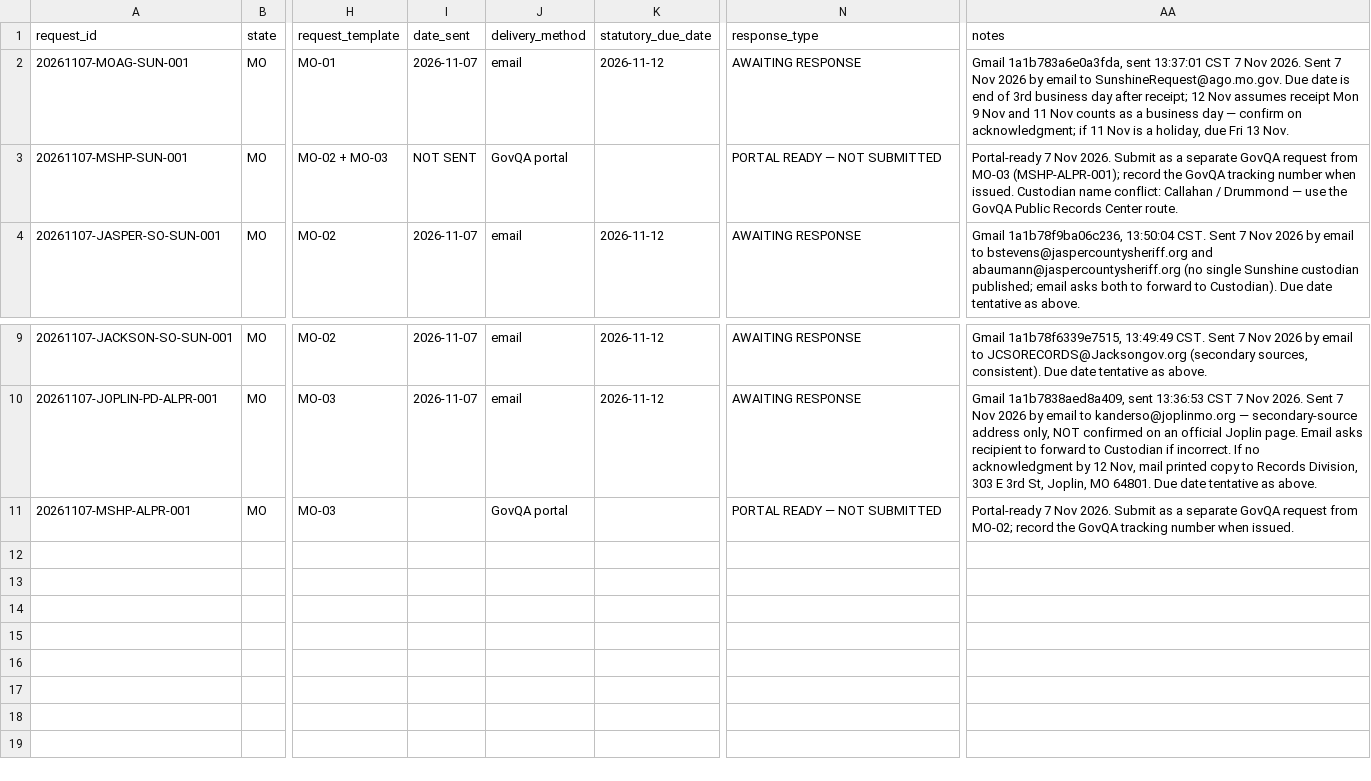
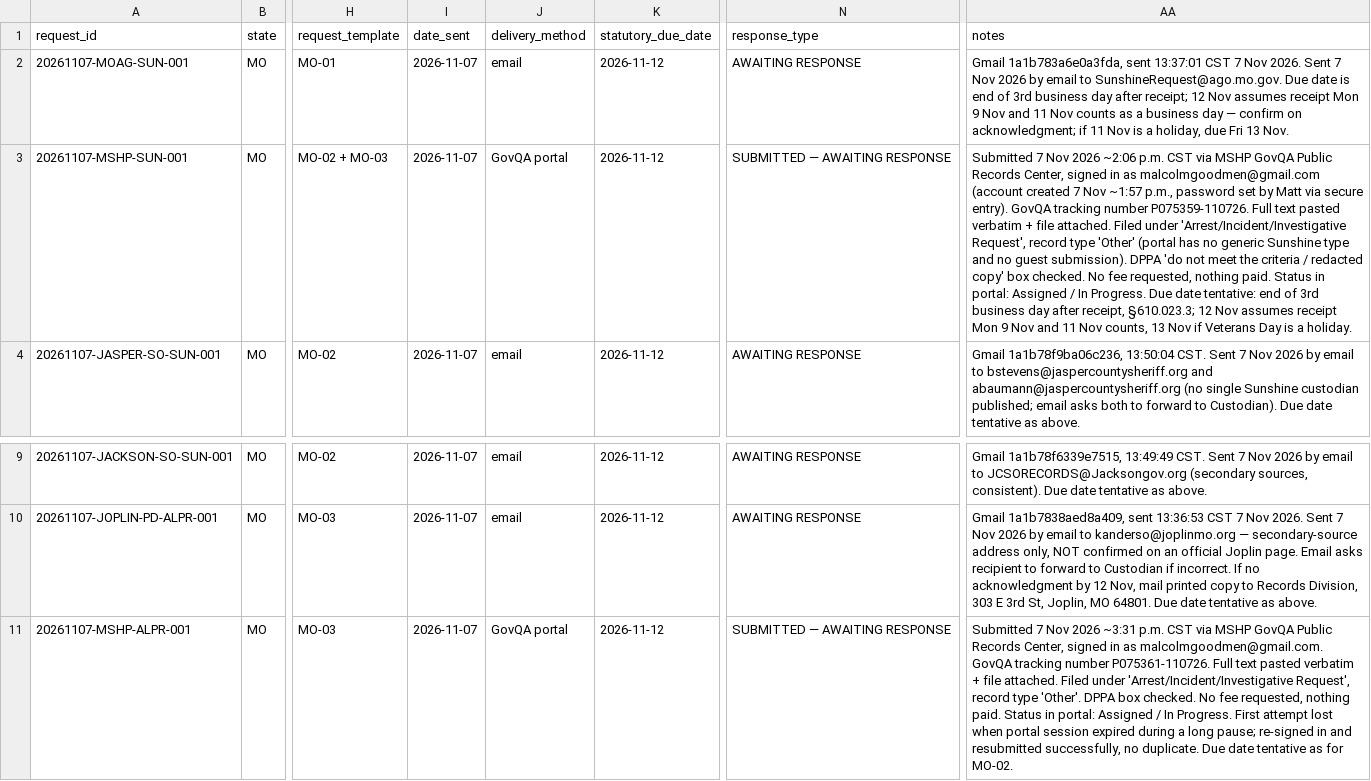
Before and after one commit to Gooderman932/kansas-ch142-constitutional-audit, a CSV file: missouri/missouri-response-log.csv, drawn as a sheet; only a part is shown, gaps mark what is left out; the diff names each change by its address in the sheet, - before the commit and + after, or states it on an @@ line.

Commit message:
Update trackers: Wichita #26-7265 and MSHP P075359/P075361 submitted 7 Nov 2026

```diff
--- a/missouri/missouri-response-log.csv
+++ b/missouri/missouri-response-log.csv
-I3 (date_sent): NOT SENT
+I3 (date_sent): 2026-11-07
-K3 (statutory_due_date): (empty)
+K3 (statutory_due_date): 2026-11-12
-N3 (response_type): PORTAL READY — NOT SUBMITTED
+N3 (response_type): SUBMITTED — AWAITING RESPONSE
-AA3 (notes): Portal-ready 7 Nov 2026. Submit as a separate GovQA request from MO-03 (MSHP-ALPR-001); record the GovQA tracking number when issued. Custodian name conflict: Callahan / Drummond — use the GovQA Public Records Center route.
+AA3 (notes): Submitted 7 Nov 2026 ~2:06 p.m. CST via MSHP GovQA Public Records Center, signed in as malcolmgoodmen@gmail.com (account created 7 Nov ~1:57 p.m., password set by Matt via secure entry). GovQA tracking number P075359-110726. Full text pasted verbatim + file attached. Filed under 'Arrest/Incident/Investigative Request', record type 'Other' (portal has no generic Sunshine type and no guest submission). DPPA 'do not meet the criteria / redacted copy' box checked. No fee requested, nothing paid. Status in portal: Assigned / In Progress. Due date tentative: end of 3rd business day after receipt, §610.023.3; 12 Nov assumes receipt Mon 9 Nov and 11 Nov counts, 13 Nov if Veterans Day is a holiday.
-I11 (date_sent): (empty)
+I11 (date_sent): 2026-11-07
-K11 (statutory_due_date): (empty)
+K11 (statutory_due_date): 2026-11-12
-N11 (response_type): PORTAL READY — NOT SUBMITTED
+N11 (response_type): SUBMITTED — AWAITING RESPONSE
-AA11 (notes): Portal-ready 7 Nov 2026. Submit as a separate GovQA request from MO-02; record the GovQA tracking number when issued.
+AA11 (notes): Submitted 7 Nov 2026 ~3:31 p.m. CST via MSHP GovQA Public Records Center, signed in as malcolmgoodmen@gmail.com. GovQA tracking number P075361-110726. Full text pasted verbatim + file attached. Filed under 'Arrest/Incident/Investigative Request', record type 'Other'. DPPA box checked. No fee requested, nothing paid. Status in portal: Assigned / In Progress. First attempt lost when portal session expired during a long pause; re-signed in and resubmitted successfully, no duplicate. Due date tentative as for MO-02.
```
